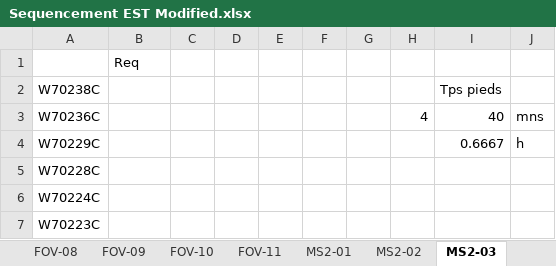
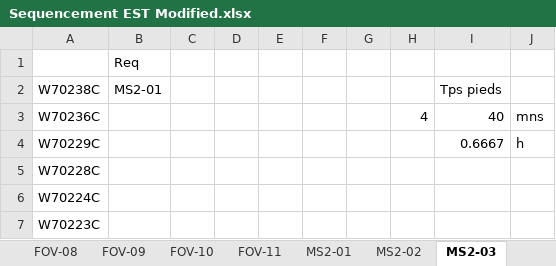
Before and after one commit to paulEtse/planificateur, an Excel workbook: data/Sequencement EST Modified.xlsx, sheet MS2-03, drawn as a sheet; only a part is shown; values as stored, in another font and other column widths than the file's, no borders; the diff names each change by its address in the sheet, - before the commit and + after, or states it on an @@ line.

```diff
--- a/data/Sequencement EST Modified.xlsx (sheet MS2-03)
+++ b/data/Sequencement EST Modified.xlsx (sheet MS2-03)
-B2: (empty)
+B2: MS2-01
```
Also changed, not shown: sheet FOV-11, data/Sequencement OUEST Modified.xlsx.
